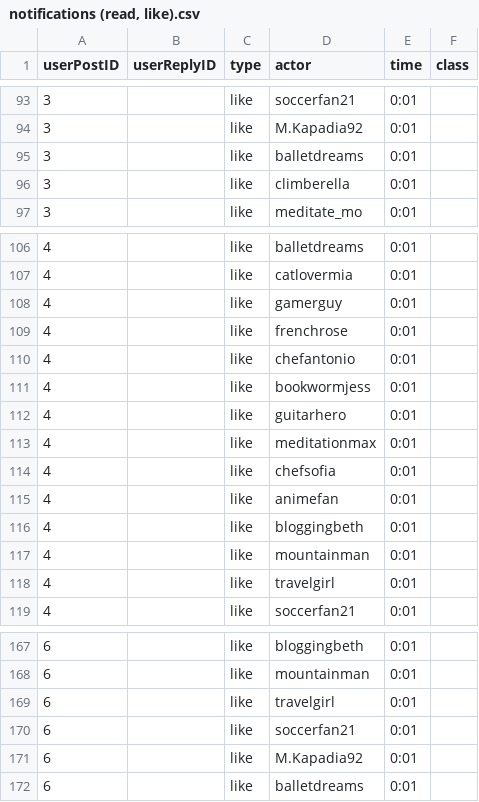
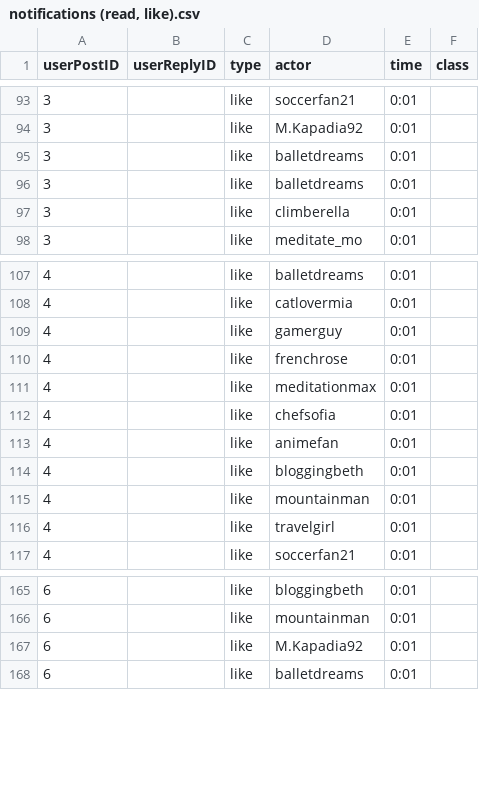
Before and after one commit to Bilgin-Ezgi/online_sharing_1, a CSV file: input/notifications (read, like).csv, drawn as a sheet; only a part is shown, gaps mark what is left out.

```diff
--- a/input/notifications (read, like).csv
+++ b/input/notifications (read, like).csv
@@ -95,2 +95,3 @@ userPostID,userReplyID,type,actor,time,class
 3,,like,balletdreams,0:01,
+3,,like,balletdreams,0:01,
 3,,like,climberella,0:01,
@@ -109,5 +110,2 @@ userPostID,userReplyID,type,actor,time,class
 4,,like,frenchrose,0:01,
-4,,like,chefantonio,0:01,
-4,,like,bookwormjess,0:01,
-4,,like,guitarhero,0:01,
 4,,like,meditationmax,0:01,
@@ -168,4 +166,2 @@ userPostID,userReplyID,type,actor,time,class
 6,,like,mountainman,0:01,
-6,,like,travelgirl,0:01,
-6,,like,soccerfan21,0:01,
 6,,like,M.Kapadia92,0:01,
```
Also changed, not shown: 2 other files.
